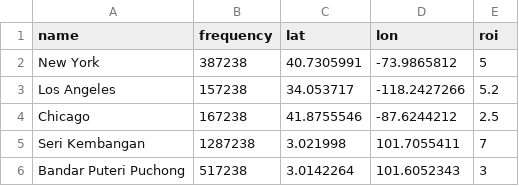
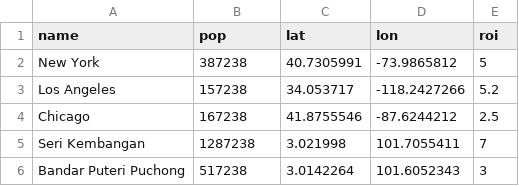
Before and after one commit to limsp95/video-training-practise, a CSV file: roi_testing1.csv (was roi_testing.csv), drawn as a sheet.

Commit message:
Update and rename roi_testing.csv to roi_testing1.csv

```diff
--- a/roi_testing.csv
+++ b/roi_testing1.csv
@@ -1,2 +1,2 @@
-name,frequency,lat,lon, roi
+name,pop,lat,lon, roi
 New York ,387238,40.7305991,-73.9865812,5
```
